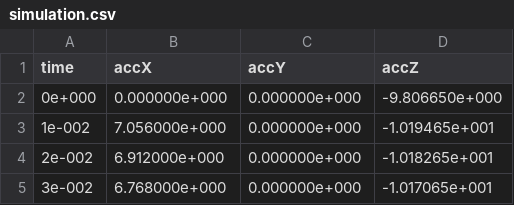
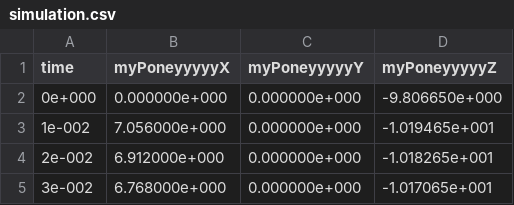
Before and after one commit to robinAZERTY/SEAD, a CSV file: prototype/simulation/simulation.csv, drawn as a sheet; only a part is shown.

```diff
--- a/prototype/simulation/simulation.csv
+++ b/prototype/simulation/simulation.csv
@@ -1,2 +1,2 @@
-time	accX	accY	accZ
+time	myPoneyyyyyX	myPoneyyyyyY	myPoneyyyyyZ
 0e+000	0.000000e+000	0.000000e+000	-9.806650e+000
```
Also changed, not shown: 7 other files.
